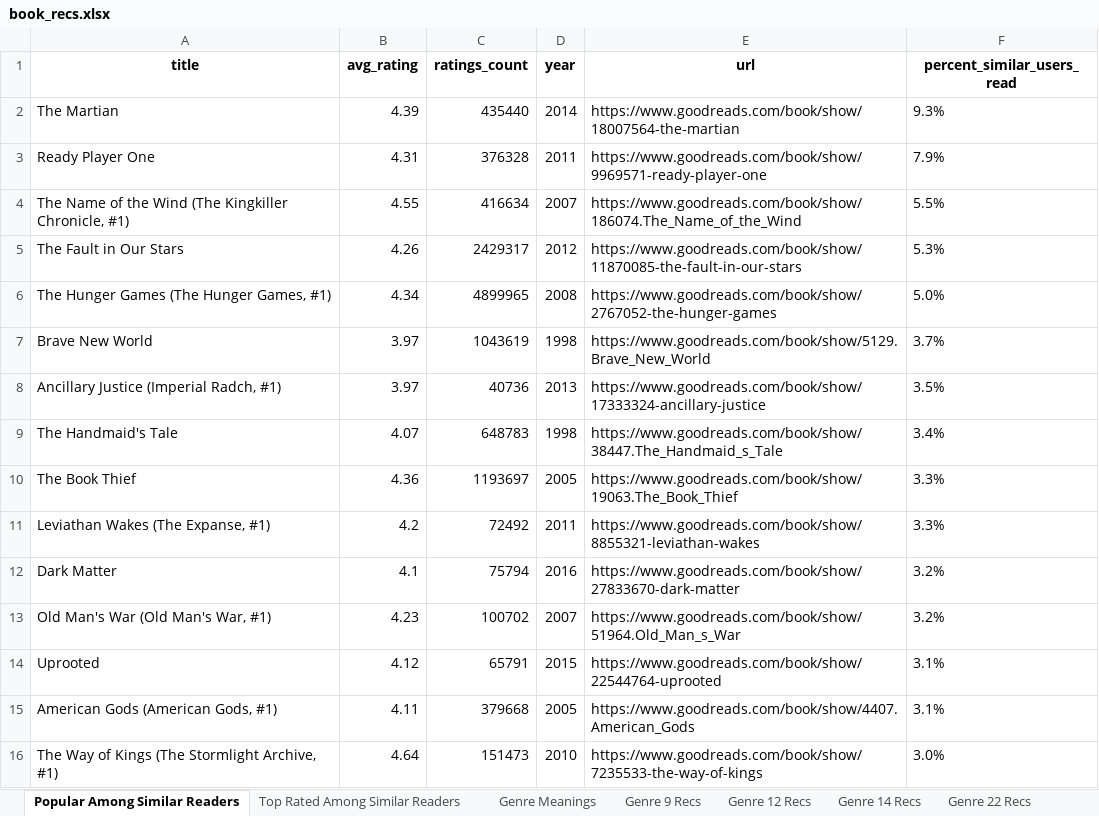
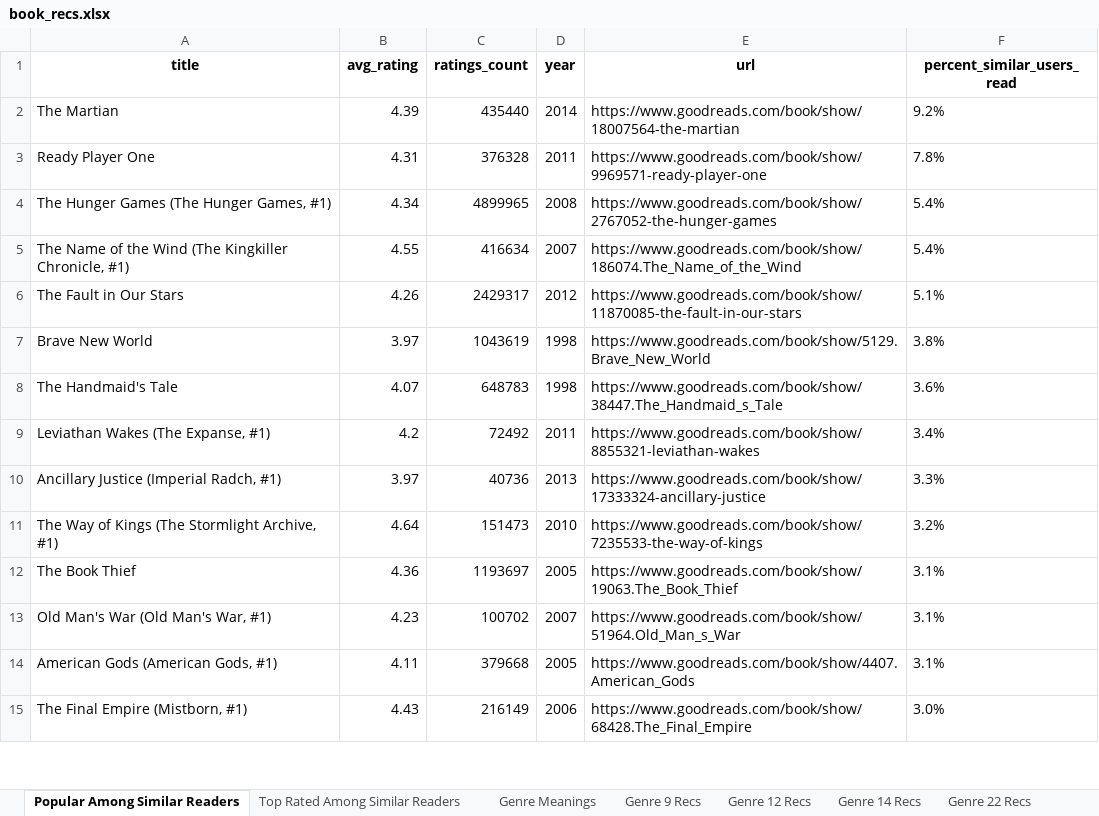
Before and after one commit to mraottth/projects, an Excel workbook: Goodreads Book Recommender/data/book_recs.xlsx, sheet Popular Among Similar Readers, drawn as a sheet; only a part is shown; the shorter side is filled out with more unchanged rows; values as stored, in another font and other column widths than the file's, no borders; removed rows and columns are numbered as before the commit, all else as after; the diff covers the shown part only; the diff names each change by its address in the sheet, - before the commit and + after, or states it on an @@ line.

Commit message:
updated my read books, tried other values for K

```diff
--- a/Goodreads Book Recommender/data/book_recs.xlsx (sheet Popular Among Similar Readers)
+++ b/Goodreads Book Recommender/data/book_recs.xlsx (sheet Popular Among Similar Readers)
-F2 (percent_similar_users_read): 9.3%
+F2 (percent_similar_users_read): 9.2%
-F3 (percent_similar_users_read): 7.9%
+F3 (percent_similar_users_read): 7.8%
+row 4: The Hunger Games (The Hunger Games, #1) | 4.34 | 4899965 | 2008 | https://www.goodreads.com/book/show/2767052-the-hunger-games | 5.4%
-F5 (percent_similar_users_read): 5.5%
+F5 (percent_similar_users_read): 5.4%
-F6 (percent_similar_users_read): 5.3%
+F6 (percent_similar_users_read): 5.1%
-row 6: The Hunger Games (The Hunger Games, #1) | 4.34 | 4899965 | 2008 | https://www.goodreads.com/book/show/2767052-the-hunger-games | 5.0%
-F7 (percent_similar_users_read): 3.7%
+F7 (percent_similar_users_read): 3.8%
-row 8: Ancillary Justice (Imperial Radch, #1) | 3.97 | 40736 | 2013 | https://www.goodreads.com/book/show/17333324-ancillary-justice | 3.5%
-F8 (percent_similar_users_read): 3.4%
+F8 (percent_similar_users_read): 3.6%
-row 10: The Book Thief | 4.36 | 1193697 | 2005 | https://www.goodreads.com/book/show/19063.The_Book_Thief | 3.3%
-F9 (percent_similar_users_read): 3.3%
+F9 (percent_similar_users_read): 3.4%
-row 12: Dark Matter | 4.1 | 75794 | 2016 | https://www.goodreads.com/book/show/27833670-dark-matter | 3.2%
+row 10: Ancillary Justice (Imperial Radch, #1) | 3.97 | 40736 | 2013 | https://www.goodreads.com/book/show/17333324-ancillary-justice | 3.3%
+row 11: The Way of Kings (The Stormlight Archive, #1) | 4.64 | 151473 | 2010 | https://www.goodreads.com/book/show/7235533-the-way-of-kings | 3.2%
+row 12: The Book Thief | 4.36 | 1193697 | 2005 | https://www.goodreads.com/book/show/19063.The_Book_Thief | 3.1%
-F13 (percent_similar_users_read): 3.2%
+F13 (percent_similar_users_read): 3.1%
-row 14: Uprooted | 4.12 | 65791 | 2015 | https://www.goodreads.com/book/show/22544764-uprooted | 3.1%
-row 16: The Way of Kings (The Stormlight Archive, #1) | 4.64 | 151473 | 2010 | https://www.goodreads.com/book/show/7235533-the-way-of-kings | 3.0%
```
Also changed, not shown: 18 added rows, 16 removed rows and 8 edited cells elsewhere in this sheet, sheet Genre 7 Recs, sheet Genre 3 Recs, sheet Genre 22 Recs, sheet Genre 14 Recs, sheet Genre 13 Recs, sheet Genre 9 Recs, 6 more sheets, 2 other files.
